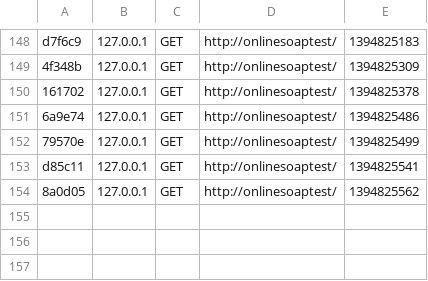
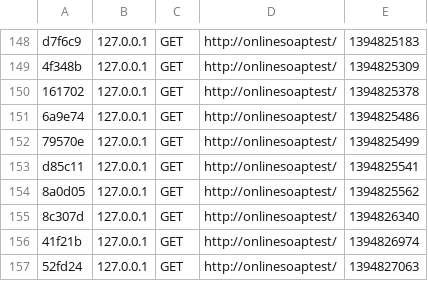
Before and after one commit to dlefkon/onlinesoaptest, a CSV file: Onlinesoaptest/app/cache/dev/profiler/index.csv, drawn as a sheet; only a part is shown, gaps mark what is left out.

```diff
--- a/Onlinesoaptest/app/cache/dev/profiler/index.csv
+++ b/Onlinesoaptest/app/cache/dev/profiler/index.csv
@@ -154 +154,4 @@ d85c11,127.0.0.1,GET,http://onlinesoaptest/,1394825541,
 8a0d05,127.0.0.1,GET,http://onlinesoaptest/,1394825562,
+8c307d,127.0.0.1,GET,http://onlinesoaptest/,1394826340,
+41f21b,127.0.0.1,GET,http://onlinesoaptest/,1394826974,
+52fd24,127.0.0.1,GET,http://onlinesoaptest/,1394827063,
```
Also changed, not shown: 13 other files.
